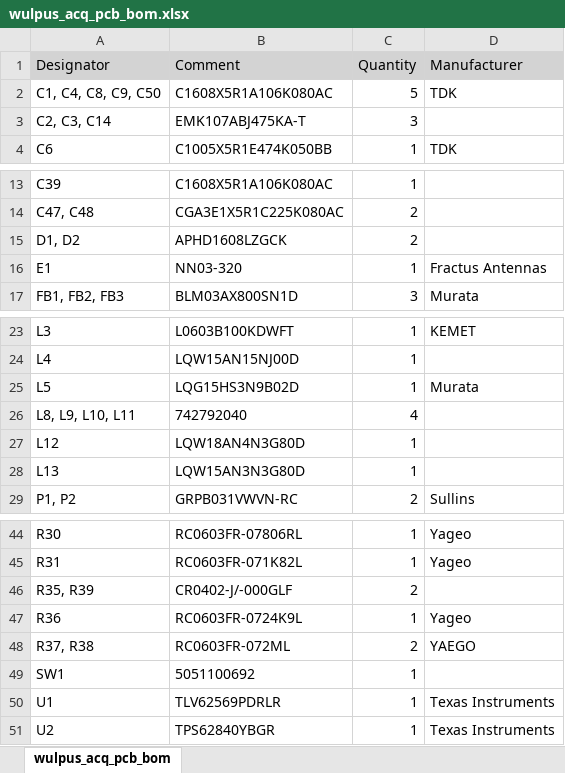
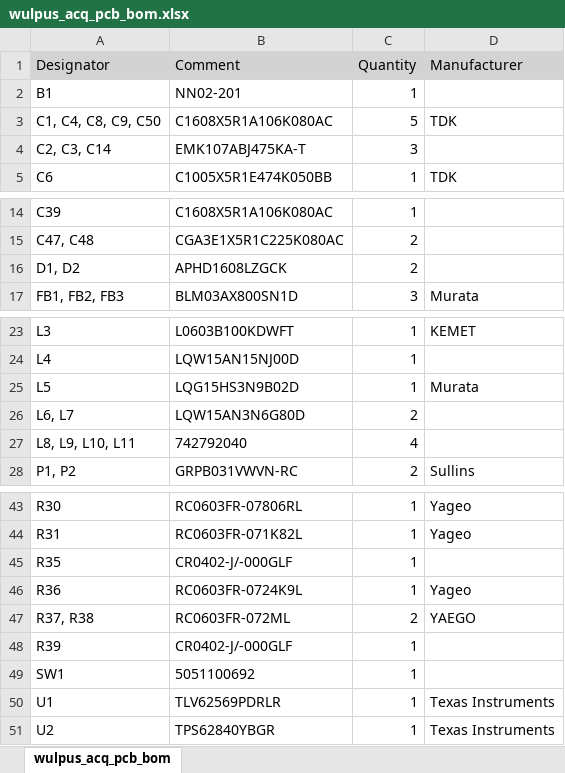
Before and after one commit to pulp-bio/wulpus, an Excel workbook: hw/wulpus_acquisition_pcb/docs/wulpus_acq_pcb_bom.xlsx, sheet wulpus_acq_pcb_bom, drawn as a sheet; only a part is shown, gaps mark what is left out; values as stored, in another font and other column widths than the file's, no borders; removed rows and columns are numbered as before the commit, all else as after; the diff names each change by its address in the sheet, - before the commit and + after, or states it on an @@ line.

```diff
--- a/hw/wulpus_acquisition_pcb/docs/wulpus_acq_pcb_bom.xlsx (sheet wulpus_acq_pcb_bom)
+++ b/hw/wulpus_acquisition_pcb/docs/wulpus_acq_pcb_bom.xlsx (sheet wulpus_acq_pcb_bom)
+row 2: B1 | NN02-201 | 1
-row 16: E1 | NN03-320 | 1 | Fractus Antennas
+row 26: L6, L7 | LQW15AN3N6G80D | 2
-row 27: L12 | LQW18AN4N3G80D | 1
-row 28: L13 | LQW15AN3N3G80D | 1
-row 46: R35, R39 | CR0402-J/-000GLF | 2
+row 45: R35 | CR0402-J/-000GLF | 1
+row 48: R39 | CR0402-J/-000GLF | 1
```
Also changed, not shown: 24 other files.
